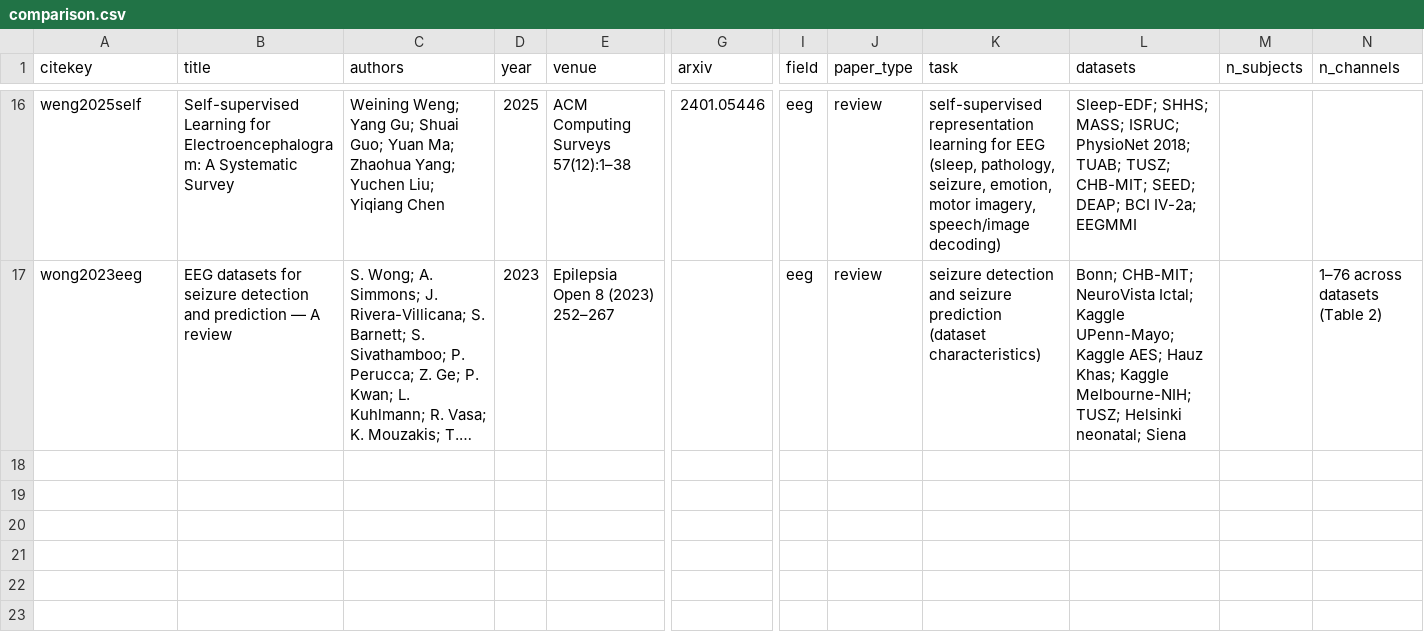
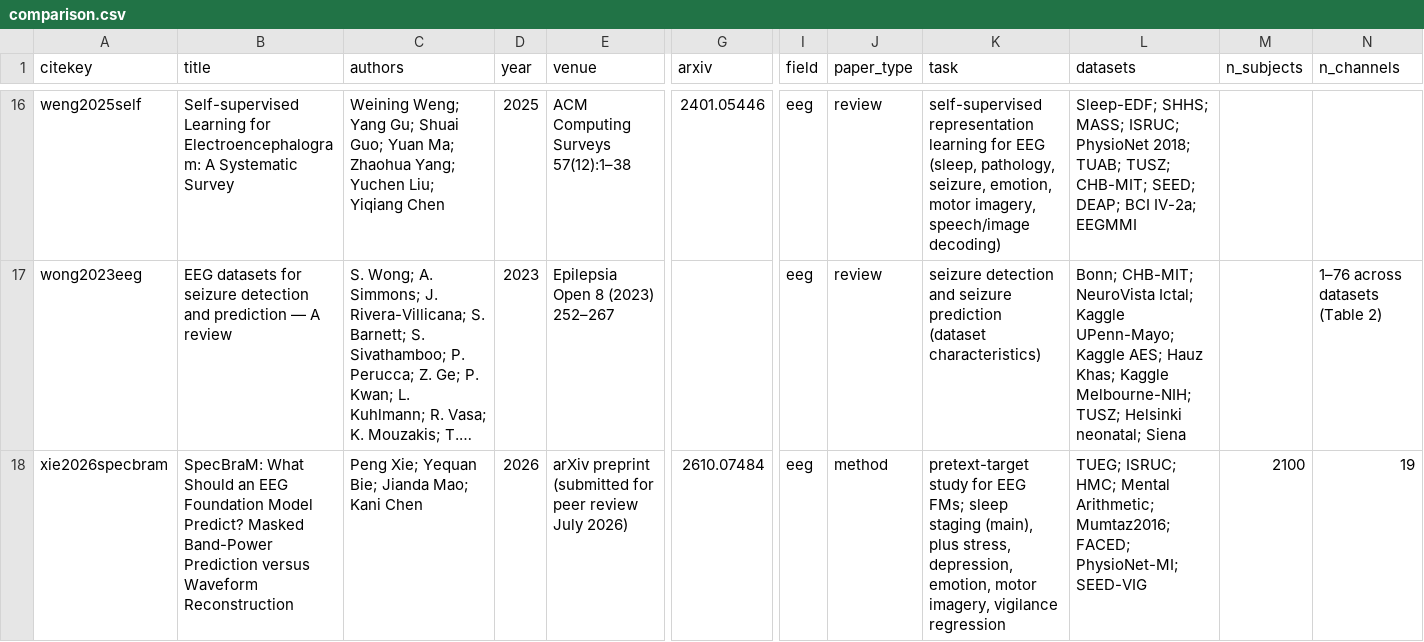
Before and after one commit to JakubBilski/eeg-literature-review, a CSV file: data/comparison.csv, drawn as a sheet; only a part is shown, gaps mark what is left out; long unchanged cells end in …; rows hold the shown columns only; the diff names each change by its address in the sheet, - before the commit and + after, or states it on an @@ line.

```diff
--- a/data/comparison.csv
+++ b/data/comparison.csv
+row 18: xie2026specbram | SpecBraM: What Should an EEG Foundation Model Predict? Masked Band-Power Prediction versus Waveform Reconstruction | Peng Xie; Yequan Bie; Jianda Mao; Kani Chen | 2026 | arXiv preprint (submitted for peer review July 2026) | 2610.07484 | eeg | method | pretext-target study for EEG FMs; sleep staging (main), plus stress, depression, emotion, motor imagery, vigilance regression | TUEG; ISRUC; HMC; Mental Arithmetic; Mumtaz2016; FACED; PhysioNet-MI; SEED-VIG | 2100 | 19
```
Also changed, not shown: data/screening.csv, 18 other files.
